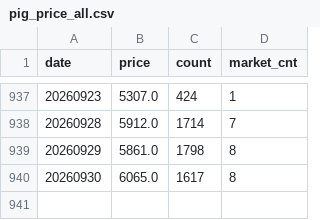
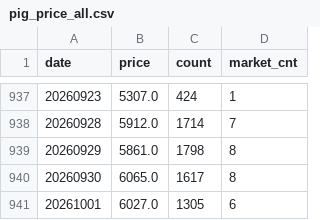
Before and after one commit to seonghwanjhee-ux/pig-price, a CSV file: pig_price_all.csv, drawn as a sheet; only a part is shown, gaps mark what is left out; the diff names each change by its address in the sheet, - before the commit and + after, or states it on an @@ line.

```diff
--- a/pig_price_all.csv
+++ b/pig_price_all.csv
+row 941: 20261001 | 6027.0 | 1305 | 6
```
